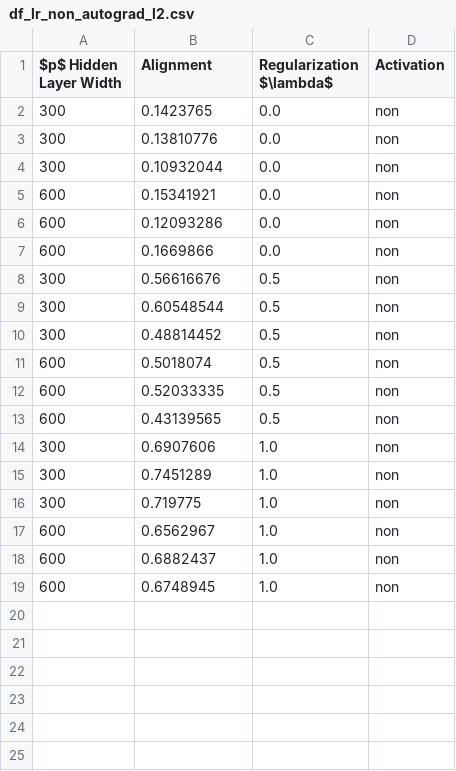
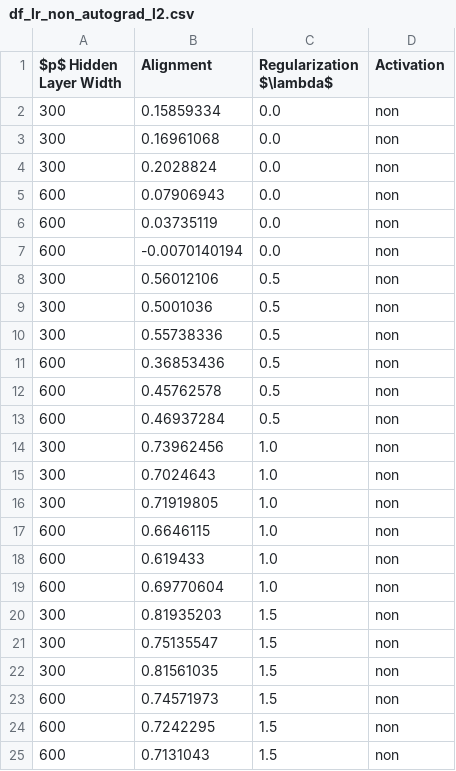
Before and after one commit to ChristophorusX/align_neurips_simulations, a CSV file: dataframes/df_lr_non_autograd_l2.csv, drawn as a sheet.

```diff
--- a/dataframes/df_lr_non_autograd_l2.csv
+++ b/dataframes/df_lr_non_autograd_l2.csv
@@ -1,19 +1,25 @@
 $p$ Hidden Layer Width,Alignment,Regularization $\lambda$,Activation
-300,0.1423765,0.0,non
-300,0.13810776,0.0,non
-300,0.10932044,0.0,non
-600,0.15341921,0.0,non
-600,0.12093286,0.0,non
-600,0.1669866,0.0,non
-300,0.56616676,0.5,non
-300,0.60548544,0.5,non
-300,0.48814452,0.5,non
-600,0.5018074,0.5,non
-600,0.52033335,0.5,non
-600,0.43139565,0.5,non
-300,0.6907606,1.0,non
-300,0.7451289,1.0,non
-300,0.719775,1.0,non
-600,0.6562967,1.0,non
-600,0.6882437,1.0,non
-600,0.6748945,1.0,non
+300,0.15859334,0.0,non
+300,0.16961068,0.0,non
+300,0.2028824,0.0,non
+600,0.07906943,0.0,non
+600,0.03735119,0.0,non
+600,-0.0070140194,0.0,non
+300,0.56012106,0.5,non
+300,0.5001036,0.5,non
+300,0.55738336,0.5,non
+600,0.36853436,0.5,non
+600,0.45762578,0.5,non
+600,0.46937284,0.5,non
+300,0.73962456,1.0,non
+300,0.7024643,1.0,non
+300,0.71919805,1.0,non
+600,0.6646115,1.0,non
+600,0.619433,1.0,non
+600,0.69770604,1.0,non
+300,0.81935203,1.5,non
+300,0.75135547,1.5,non
+300,0.81561035,1.5,non
+600,0.74571973,1.5,non
+600,0.7242295,1.5,non
+600,0.7131043,1.5,non
```
Also changed, not shown: 1 other file.
